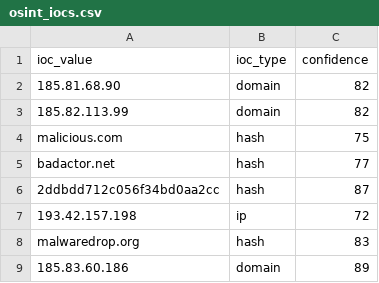
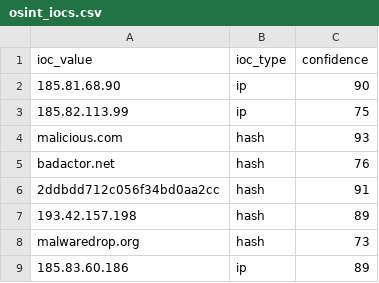
Before and after one commit to DRA3V50/Network-Threat-Intelligence-Analysis, a CSV file: build/iocs/osint_iocs.csv, drawn as a sheet.

```diff
--- a/build/iocs/osint_iocs.csv
+++ b/build/iocs/osint_iocs.csv
@@ -1,9 +1,9 @@
 ioc_value,ioc_type,confidence
-185.81.68.90,domain,82
-185.82.113.99,domain,82
-malicious.com,hash,75
-badactor.net,hash,77
-2ddbdd712c056f34bd0aa2cc,hash,87
-193.42.157.198,ip,72
-malwaredrop.org,hash,83
-185.83.60.186,domain,89
+185.81.68.90,ip,90
+185.82.113.99,ip,75
+malicious.com,hash,93
+badactor.net,hash,76
+2ddbdd712c056f34bd0aa2cc,hash,91
+193.42.157.198,hash,89
+malwaredrop.org,hash,73
+185.83.60.186,ip,89
```
Also changed, not shown: 4 other files.
